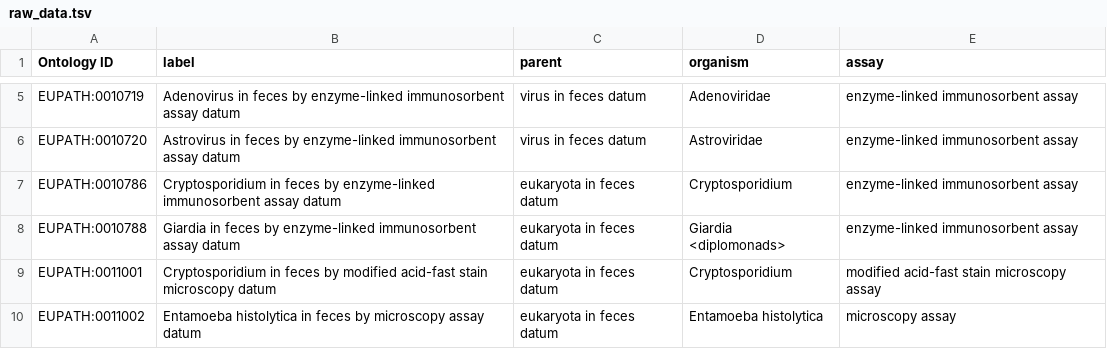
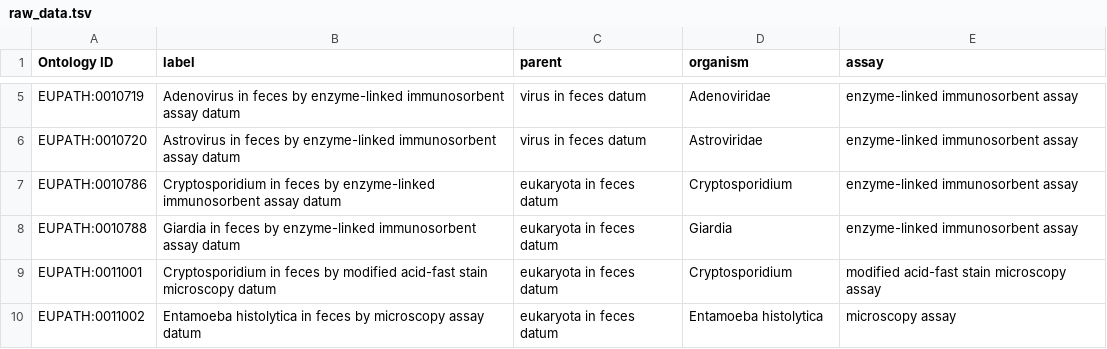
Before and after one commit to VEuPathDB-ontology/VEuPathDB-ontology, a TSV file: src/ontology/templates/raw_data.tsv, drawn as a sheet; only a part is shown, gaps mark what is left out.

```diff
--- a/src/ontology/templates/raw_data.tsv
+++ b/src/ontology/templates/raw_data.tsv
@@ -7,3 +7,3 @@ EUPATH:0010720	Astrovirus in feces by enzyme-linked immunosorbent assay datum	vi
 EUPATH:0010786	Cryptosporidium in feces by enzyme-linked immunosorbent assay datum	eukaryota in feces datum	Cryptosporidium	enzyme-linked immunosorbent assay
-EUPATH:0010788	Giardia in feces by enzyme-linked immunosorbent assay datum	eukaryota in feces datum	Giardia <diplomonads>	enzyme-linked immunosorbent assay
+EUPATH:0010788	Giardia in feces by enzyme-linked immunosorbent assay datum	eukaryota in feces datum	Giardia	enzyme-linked immunosorbent assay
 EUPATH:0011001	Cryptosporidium in feces by modified acid-fast stain microscopy datum	eukaryota in feces datum	Cryptosporidium	modified acid-fast stain microscopy assay
```
Also changed, not shown: src/ontology/templates/axioms.tsv, src/ontology/templates/clinical-chemistry-data.tsv, 10 other files.
